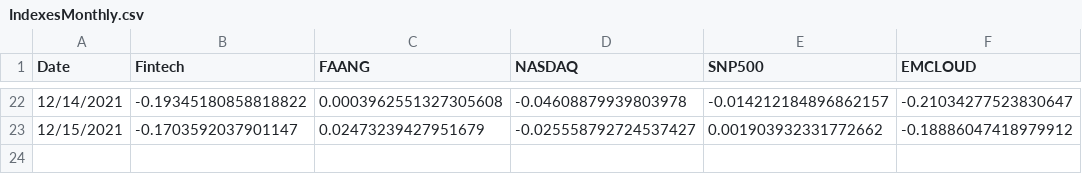
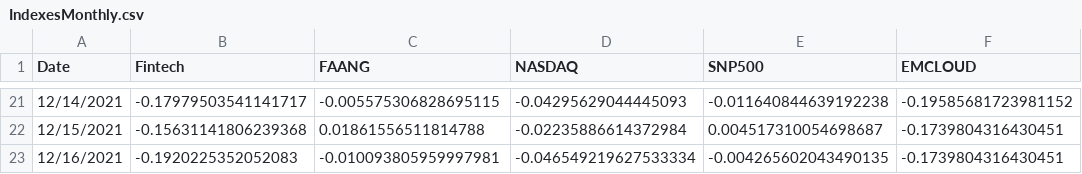
Before and after one commit to AmieRamie/findex-testing-env, a CSV file: IndexesMonthly.csv, drawn as a sheet; only a part is shown, gaps mark what is left out; the diff covers the shown part only.

Commit message:
committing files

```diff
--- a/IndexesMonthly.csv
+++ b/IndexesMonthly.csv
@@ -22,2 +21,3 @@ Date,Fintech,FAANG,NASDAQ,SNP500,EMCLOUD
-12/14/2021,-0.19345180858818822,0.0003962551327305608,-0.04608879939803978,-0.014212184896862157,-0.21034277523830647
-12/15/2021,-0.1703592037901147,0.02473239427951679,-0.025558792724537427,0.001903932331772662,-0.18886047418979912
+12/14/2021,-0.17979503541141717,-0.005575306828695115,-0.04295629044445093,-0.011640844639192238,-0.19585681723981152
+12/15/2021,-0.15631141806239368,0.01861556511814788,-0.02235886614372984,0.004517310054698687,-0.1739804316430451
+12/16/2021,-0.1920225352052083,-0.010093805959997981,-0.046549219627533334,-0.004265602043490135,-0.1739804316430451
```
Also changed, not shown: 1 removed row and 91 edited cells elsewhere in this file.
